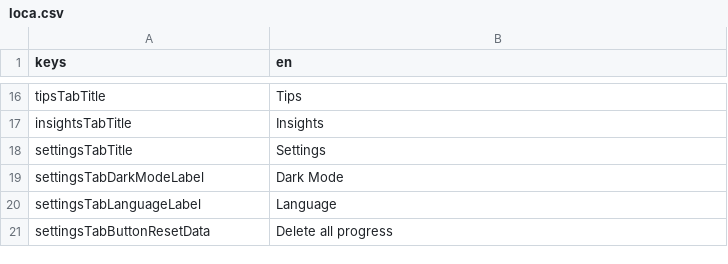
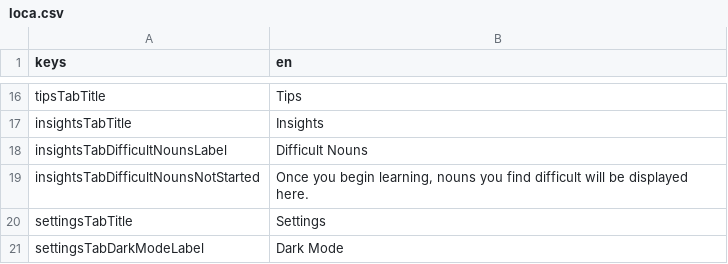
Before and after one commit to defuncart/elola, a CSV file: assets_dev/loca/loca.csv, drawn as a sheet; only a part is shown, gaps mark what is left out; the shorter side is filled out with more unchanged rows; the diff names each change by its address in the sheet, - before the commit and + after, or states it on an @@ line.

```diff
--- a/assets_dev/loca/loca.csv
+++ b/assets_dev/loca/loca.csv
+row 18: insightsTabDifficultNounsLabel | Difficult Nouns
+row 19: insightsTabDifficultNounsNotStarted | Once you begin learning, nouns you find difficult will be displayed here.
```
Also changed, not shown: assets_dev/loca/loca-PSEUDO.csv, 2 other files.
